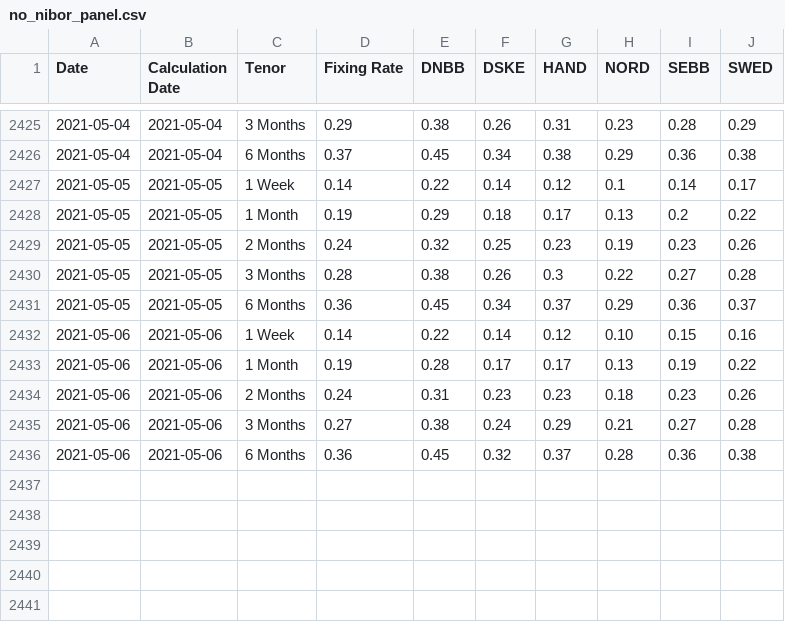
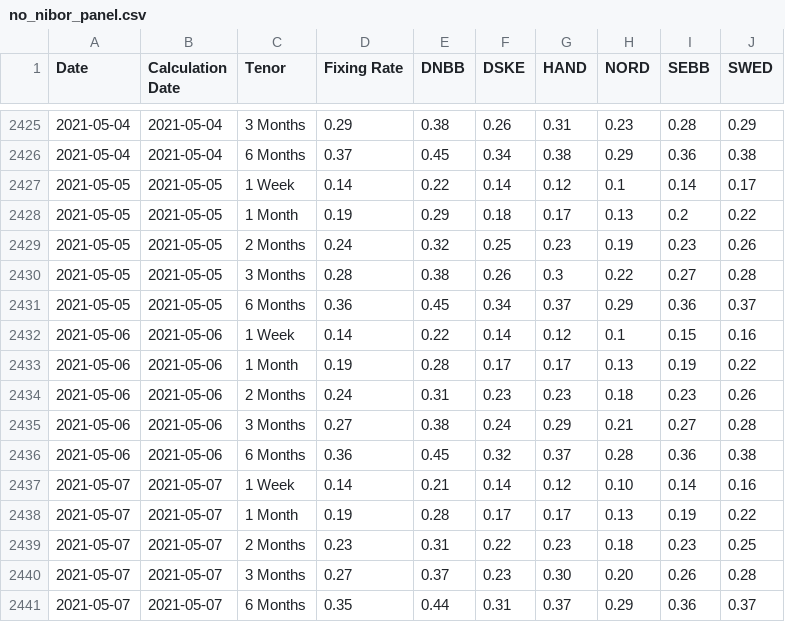
Before and after one commit to frefrik/norway-finance-statistics, a CSV file: data/no_nibor_panel.csv, drawn as a sheet; only a part is shown, gaps mark what is left out.

```diff
--- a/data/no_nibor_panel.csv
+++ b/data/no_nibor_panel.csv
@@ -2431,3 +2431,3 @@ Date,Calculation Date,Tenor,Fixing Rate,DNBB,DSKE,HAND,NORD,SEBB,SWED
 2021-05-05,2021-05-05,6 Months,0.36,0.45,0.34,0.37,0.29,0.36,0.37
-2021-05-06,2021-05-06,1 Week,0.14,0.22,0.14,0.12,0.10,0.15,0.16
+2021-05-06,2021-05-06,1 Week,0.14,0.22,0.14,0.12,0.1,0.15,0.16
 2021-05-06,2021-05-06,1 Month,0.19,0.28,0.17,0.17,0.13,0.19,0.22
@@ -2436 +2436,6 @@ Date,Calculation Date,Tenor,Fixing Rate,DNBB,DSKE,HAND,NORD,SEBB,SWED
 2021-05-06,2021-05-06,6 Months,0.36,0.45,0.32,0.37,0.28,0.36,0.38
+2021-05-07,2021-05-07,1 Week,0.14,0.21,0.14,0.12,0.10,0.14,0.16
+2021-05-07,2021-05-07,1 Month,0.19,0.28,0.17,0.17,0.13,0.19,0.22
+2021-05-07,2021-05-07,2 Months,0.23,0.31,0.22,0.23,0.18,0.23,0.25
+2021-05-07,2021-05-07,3 Months,0.27,0.37,0.23,0.30,0.20,0.26,0.28
+2021-05-07,2021-05-07,6 Months,0.35,0.44,0.31,0.37,0.29,0.36,0.37
```
Also changed, not shown: data/no_nibor.csv, 6 other files.
